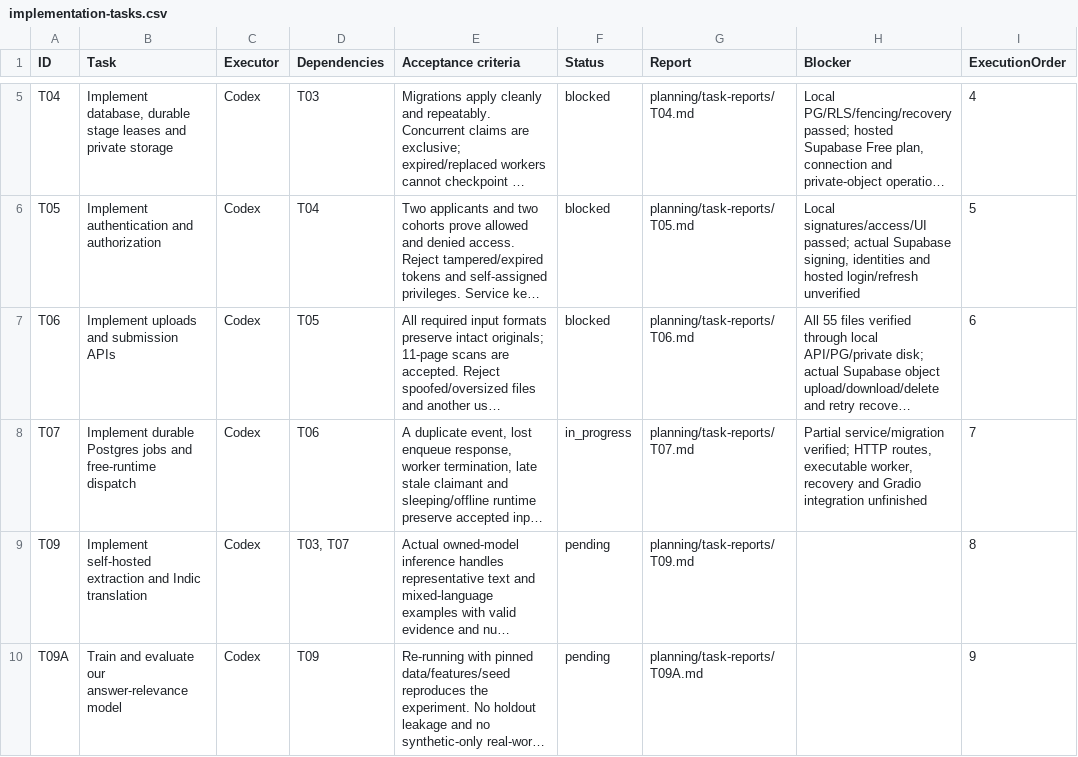
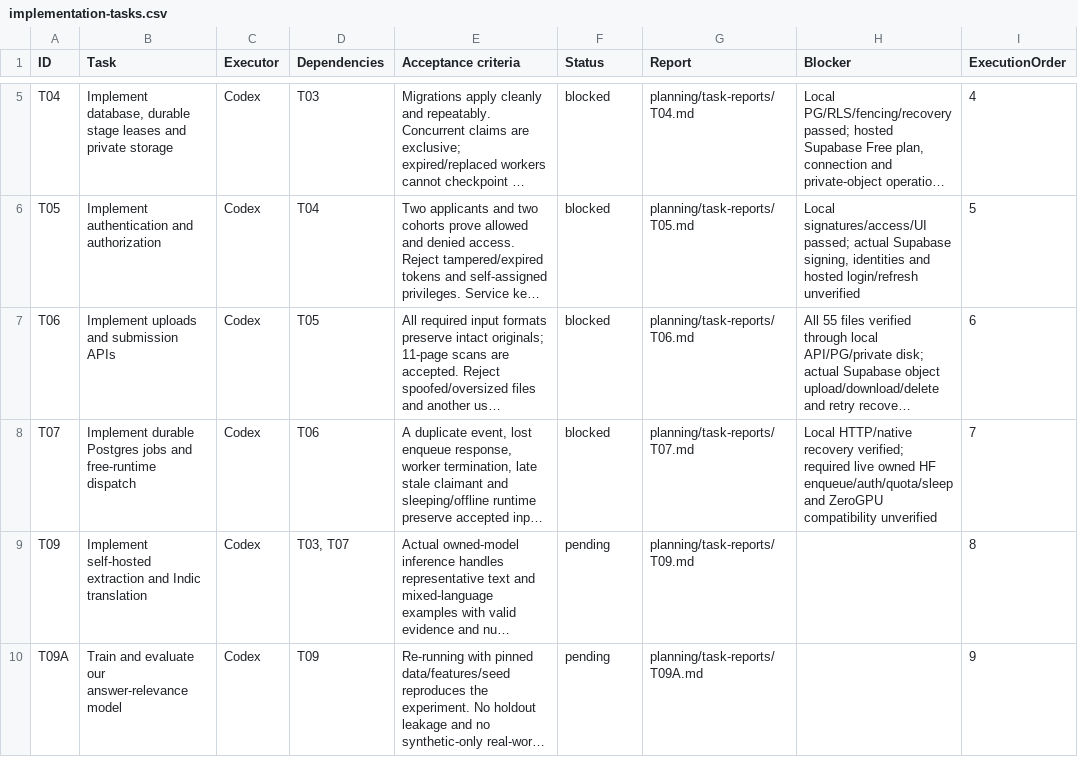
Before and after one commit to kushal-s0/odyssey, a CSV file: planning/implementation-tasks.csv, drawn as a sheet; only a part is shown, gaps mark what is left out; long unchanged cells end in …; the diff names each change by its address in the sheet, - before the commit and + after, or states it on an @@ line.

Commit message:
Implement authenticated outbound workers and verify durable recovery

```diff
--- a/planning/implementation-tasks.csv
+++ b/planning/implementation-tasks.csv
-F8 (Status): in_progress
+F8 (Status): blocked
-H8 (Blocker): Partial service/migration verified; HTTP routes, executable worker, recovery and Gradio integration unfinished
+H8 (Blocker): Local HTTP/native recovery verified; required live owned HF enqueue/auth/quota/sleep and ZeroGPU compatibility unverified
```
Also changed, not shown: 33 other files.
